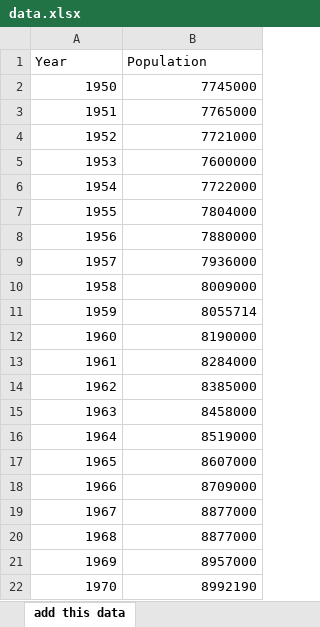
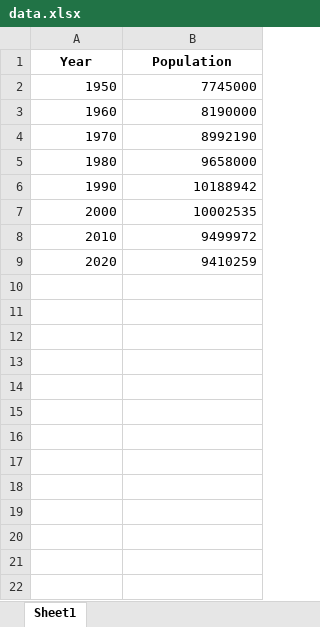
Before and after one commit to XelerT/comp_math, an Excel workbook: lab4/data/data.xlsx, sheet Sheet1, drawn as a sheet; only a part is shown; the shorter side is filled out with more unchanged rows; values as stored, in another font and other column widths than the file's, no borders; charts and pictures not drawn; the diff covers the shown part only; the diff names each change by its address in the sheet, - before the commit and + after, or states it on an @@ line.

```diff
--- a/lab4/data/data.xlsx (sheet Sheet1)
+++ b/lab4/data/data.xlsx (sheet Sheet1)
-sheet tab: add this data
+sheet tab: Sheet1
@@ A1:B1 bold: off → on, alignment: left → center @@
-row 3: 1951 | 7765000
-row 4: 1952 | 7721000
-row 5: 1953 | 7600000
-row 6: 1954 | 7722000
-row 7: 1955 | 7804000
-row 8: 1956 | 7880000
-row 9: 1957 | 7936000
-row 10: 1958 | 8009000
-row 11: 1959 | 8055714
-row 13: 1961 | 8284000
-row 14: 1962 | 8385000
-row 15: 1963 | 8458000
-row 16: 1964 | 8519000
-row 17: 1965 | 8607000
-row 18: 1966 | 8709000
-row 19: 1967 | 8877000
-row 20: 1968 | 8877000
-row 21: 1969 | 8957000
```
Also changed, not shown: 49 removed rows elsewhere in this sheet, charts or pictures, 1 other file.
